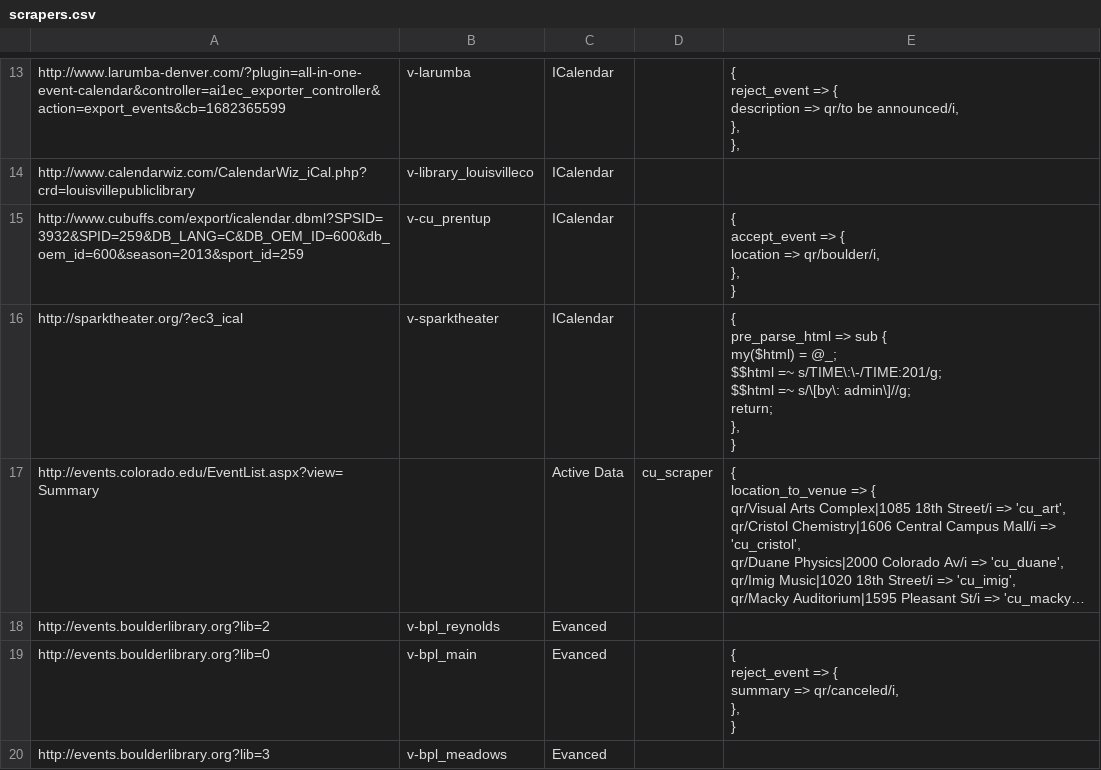
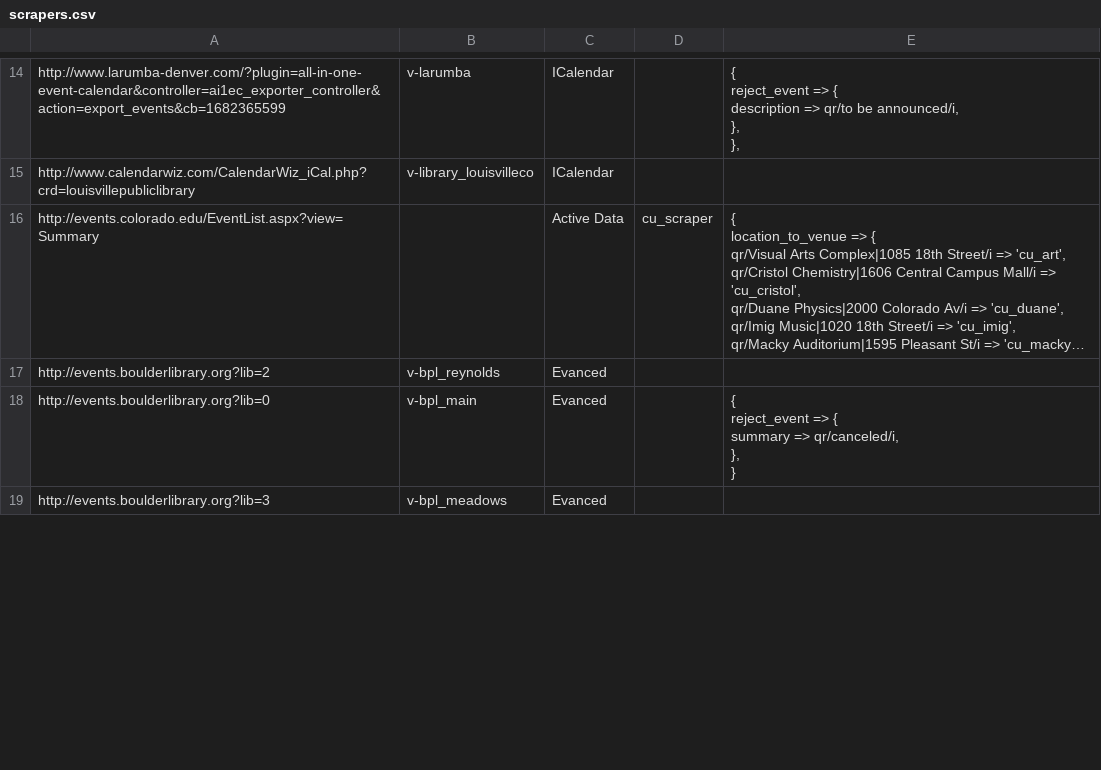
Before and after one commit to biviosoftware/perl-Cal54, a CSV file: files/cal54/ddl/scrapers.csv, drawn as a sheet; only a part is shown, gaps mark what is left out; long unchanged cells end in …; removed rows and columns are numbered as before the commit, all else as after; ↵ is a line break in a cell; the diff covers the shown part only; the diff names each change by its address in the sheet, - before the commit and + after, or states it on an @@ line.

```diff
--- a/files/cal54/ddl/scrapers.csv
+++ b/files/cal54/ddl/scrapers.csv
-row 15: http://www.cubuffs.com/export/icalendar.dbml?SPSID=3932&SPID=259&DB_LANG=C&DB_OEM_ID=600&db_oem_id=600&season=2013&sport_id=259 | v-cu_prentup | ICalendar |  | { ↵ accept_event => { ↵ location => qr/boulder/i, ↵ }, ↵ }
-row 16: http://sparktheater.org/?ec3_ical | v-sparktheater | ICalendar |  | { ↵ pre_parse_html => sub { ↵ my($html) = @_; ↵ $$html =~ s/TIME\:\-/TIME:201/g; ↵ $$html =~ s/\[by\: admin\]//g; ↵ return; ↵ }, ↵ }
```
Also changed, not shown: 21 added rows, 14 removed rows and 51 edited cells elsewhere in this file.
